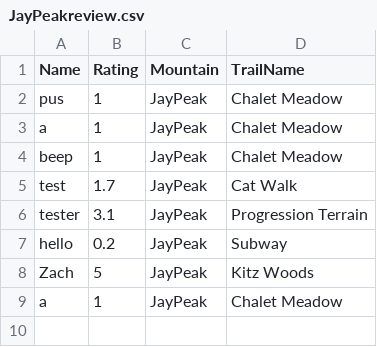
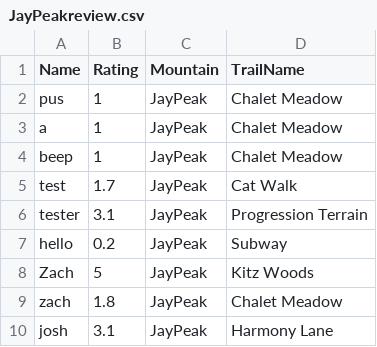
Before and after one commit to Wbmcleanuvm/UVM_csfair_powday, a CSV file: JayPeakreview.csv, drawn as a sheet.

```diff
--- a/JayPeakreview.csv
+++ b/JayPeakreview.csv
@@ -8,2 +8,3 @@ hello,0.2,JayPeak,Subway
 Zach,5,JayPeak,"Kitz Woods"
-a,1,JayPeak,"Chalet Meadow"
+zach,1.8,JayPeak,"Chalet Meadow"
+josh,3.1,JayPeak,"Harmony Lane"
```
Also changed, not shown: 5 other files.
